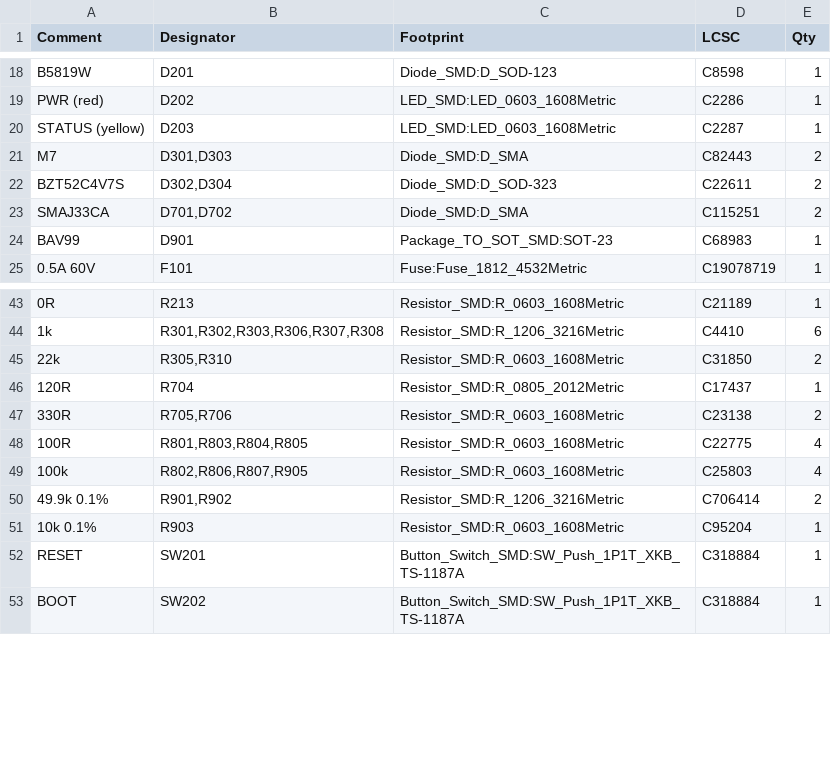
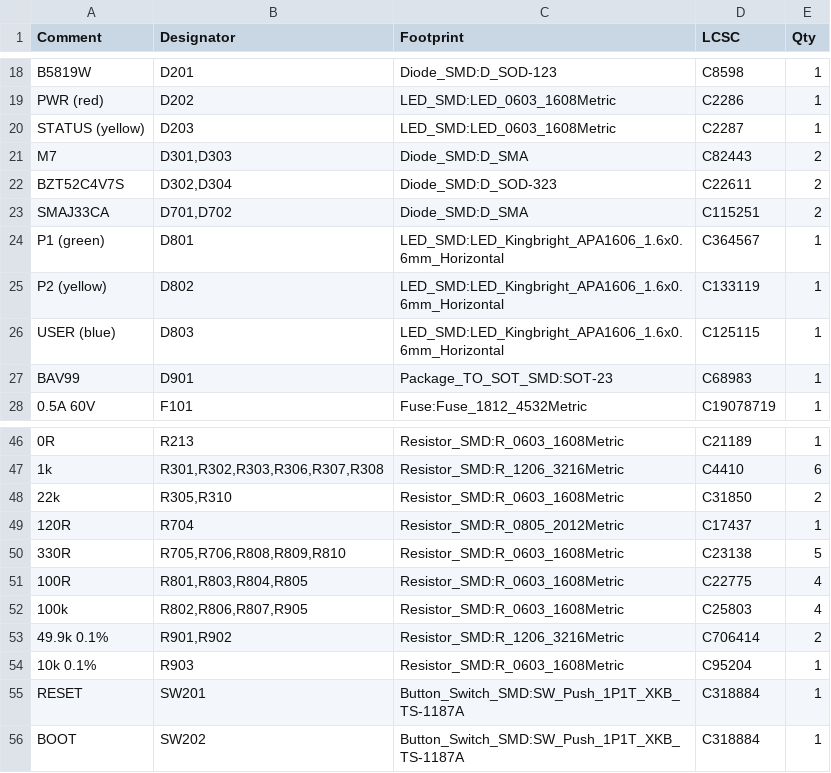
Before and after one commit to ilomon10/embedded-totalizer-hour-meter, a CSV file: schematic/hour-meter-board-microfit/production/BOM-hour-meter-board-microfit.csv, drawn as a sheet; only a part is shown, gaps mark what is left out; addresses are those after the commit; the diff names each change by its address in the sheet, - before the commit and + after, or states it on an @@ line.

Commit message:
feat(pcb): add three side-view indicator LEDs to the Micro-Fit board
- D801 P1 (green, GPIO18) and D802 P2 (yellow, GPIO19) are process
  indicators; D803 USER (blue, GPIO5) is free for the program. They are
  Lite-On LTST-S270 side-view LEDs on the right edge below H103, lenses
  at the board edge, 330R each, active high. GPIO5/18/19 were the test
  pads TP802/TP804/TP805.
- tools-pcb.py: `update` adds and removes parts on the routed board;
  `route`, `finish`, `update` and `silk` follow a board moved in KiCad
  (offset measured on U601); add_pinout draws the two-column J1 pinout.
- Keeps the KiCad edits made after the layout commit: the board moved
  by (18.20, -48.27) mm and the bottom-silkscreen pinout split into two
  columns.
- DRC 0 errors, 0 unconnected, 0 parity; BOM 71 lines, CPL 131, all in
  stock for 10 boards.

```diff
--- a/schematic/hour-meter-board-microfit/production/BOM-hour-meter-board-microfit.csv
+++ b/schematic/hour-meter-board-microfit/production/BOM-hour-meter-board-microfit.csv
+row 24: P1 (green) | D801 | LED_SMD:LED_Kingbright_APA1606_1.6x0.6mm_Horizontal | C364567 | 1
+row 25: P2 (yellow) | D802 | LED_SMD:LED_Kingbright_APA1606_1.6x0.6mm_Horizontal | C133119 | 1
+row 26: USER (blue) | D803 | LED_SMD:LED_Kingbright_APA1606_1.6x0.6mm_Horizontal | C125115 | 1
-B50 (Designator): R705,R706
+B50 (Designator): R705,R706,R808,R809,R810
-E50 (Qty): 2
+E50 (Qty): 5
```
Also changed, not shown: schematic/hour-meter-board-microfit/production/CPL-hour-meter-board-microfit.csv, 5 other files.
